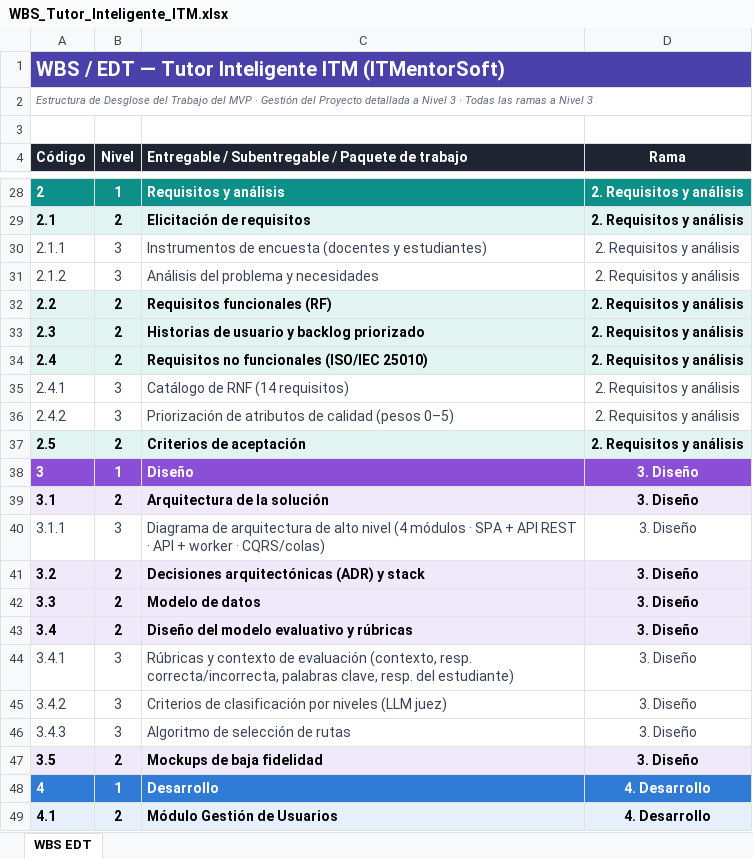
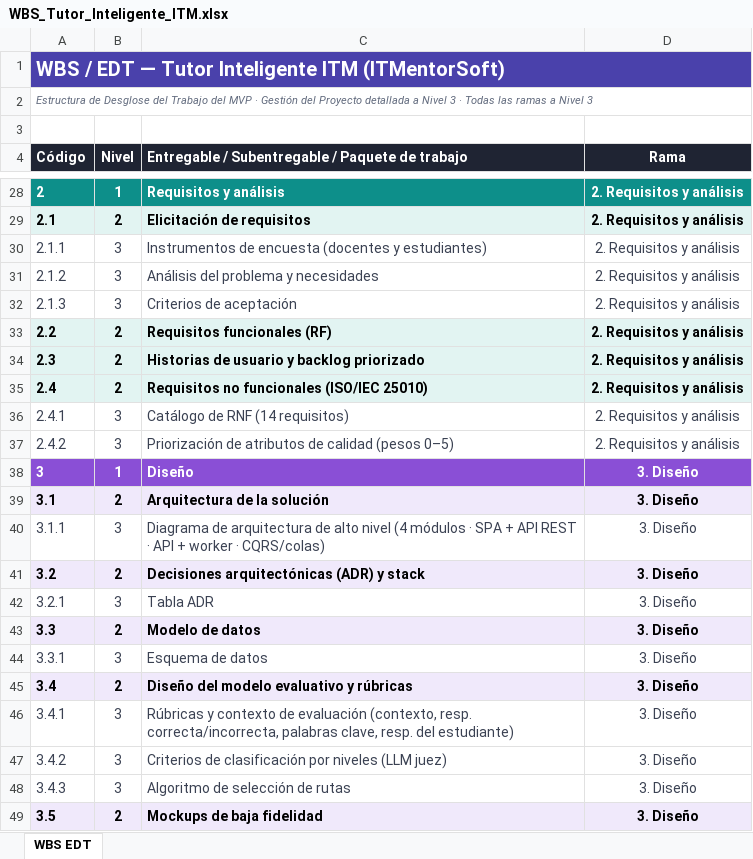
Before and after one commit to sanchezlopera96/itmentorsoft-wbs, an Excel workbook: data/WBS_Tutor_Inteligente_ITM.xlsx, sheet WBS EDT, drawn as a sheet; only a part is shown, gaps mark what is left out; the shorter side is filled out with more unchanged rows; values as stored, in another font and other column widths than the file's, no borders; removed rows and columns are numbered as before the commit, all else as after; the diff names each change by its address in the sheet, - before the commit and + after, or states it on an @@ line.

Commit message:
Update WBS_Tutor_Inteligente_ITM.xlsx

```diff
--- a/data/WBS_Tutor_Inteligente_ITM.xlsx (sheet WBS EDT)
+++ b/data/WBS_Tutor_Inteligente_ITM.xlsx (sheet WBS EDT)
+row 32: 2.1.3 | 3 | Criterios de aceptación | 2. Requisitos y análisis
-row 37: 2.5 | 2 | Criterios de aceptación | 2. Requisitos y análisis
+row 42: 3.2.1 | 3 | Tabla ADR | 3. Diseño
+row 44: 3.3.1 | 3 | Esquema de datos | 3. Diseño
```
